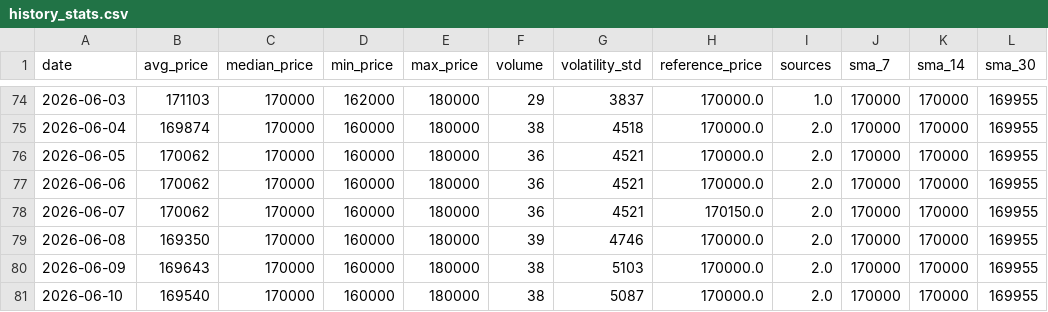
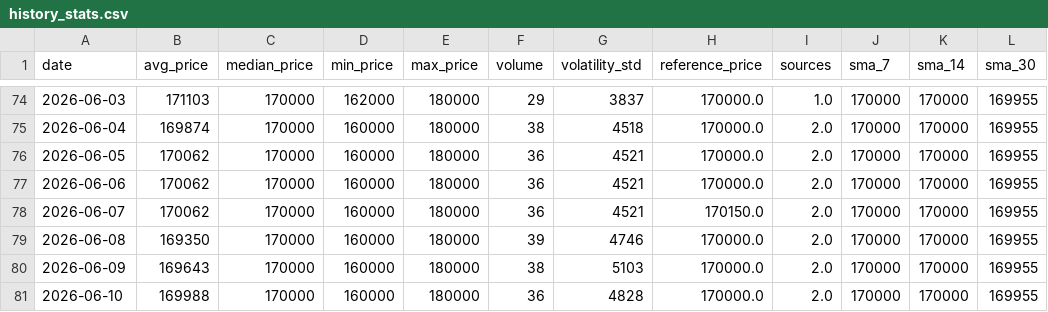
Before and after one commit to AbelV22/project-foundation, a CSV file: public/history_stats.csv, drawn as a sheet; only a part is shown, gaps mark what is left out.

```diff
--- a/public/history_stats.csv
+++ b/public/history_stats.csv
@@ -80,2 +80,2 @@ date,avg_price,median_price,min_price,max_price,volume,volatility_std,reference_
 2026-06-09,169643,170000,160000,180000,38,5103,170000.0,2.0,170000,170000,169955
-2026-06-10,169540,170000,160000,180000,38,5087,170000.0,2.0,170000,170000,169955
+2026-06-10,169988,170000,160000,180000,36,4828,170000.0,2.0,170000,170000,169955
```
Also changed, not shown: 3 other files.
